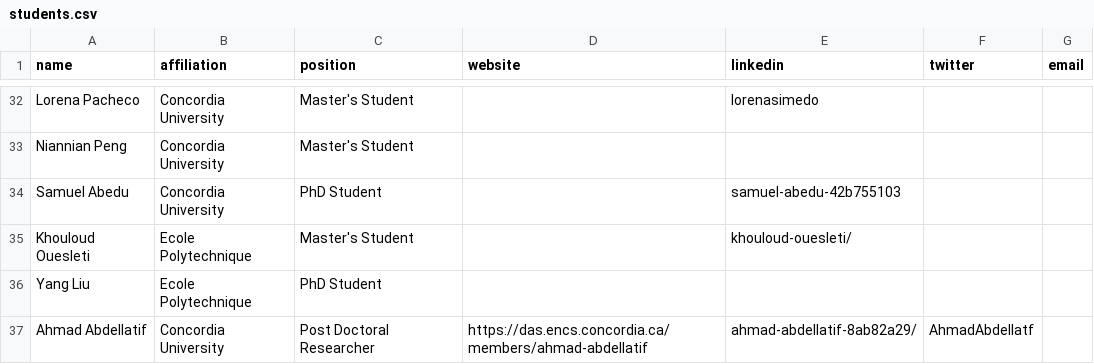
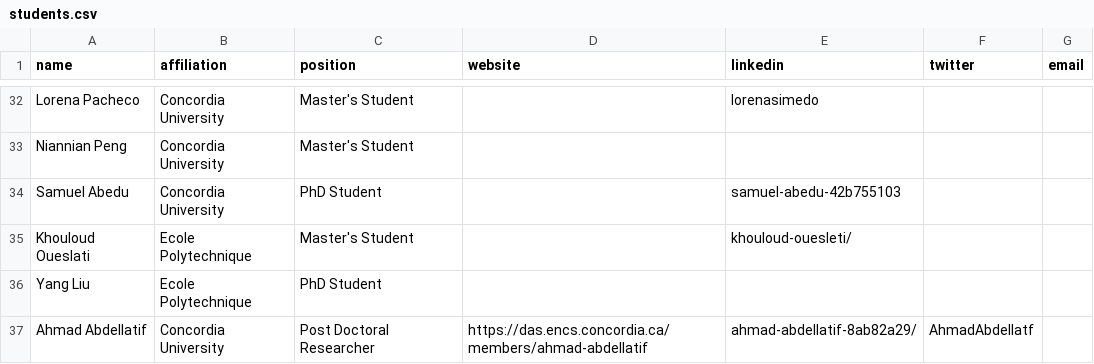
Before and after one commit to create-se4ai/website, a CSV file: team/students.csv, drawn as a sheet; only a part is shown, gaps mark what is left out.

Commit message:
Name change
Edited typo Oueslati not Ouesleti

```diff
--- a/team/students.csv
+++ b/team/students.csv
@@ -34,3 +34,3 @@ Niannian Peng,Concordia University,Master's Student,,,,
 Samuel Abedu,Concordia University,PhD Student,,samuel-abedu-42b755103,,
-Khouloud Ouesleti,Ecole Polytechnique,Master's Student,,khouloud-ouesleti/,,
+Khouloud Oueslati,Ecole Polytechnique,Master's Student,,khouloud-ouesleti/,,
 Yang Liu,Ecole Polytechnique,PhD Student,,,,
```
